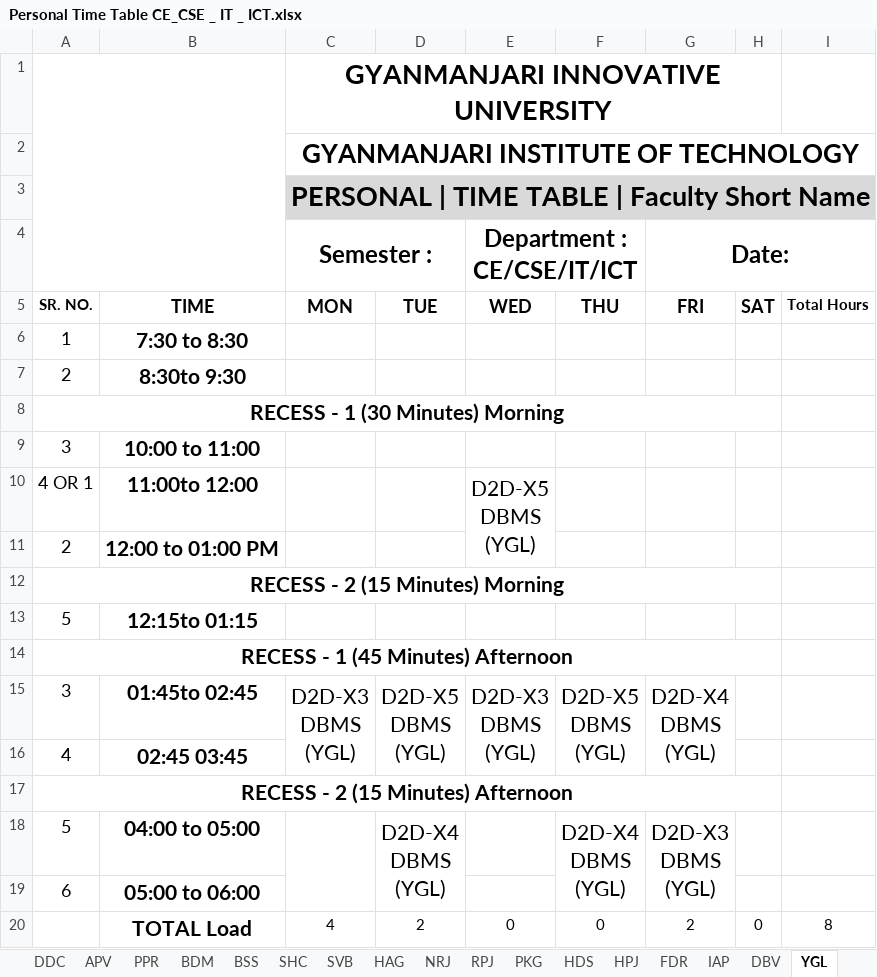
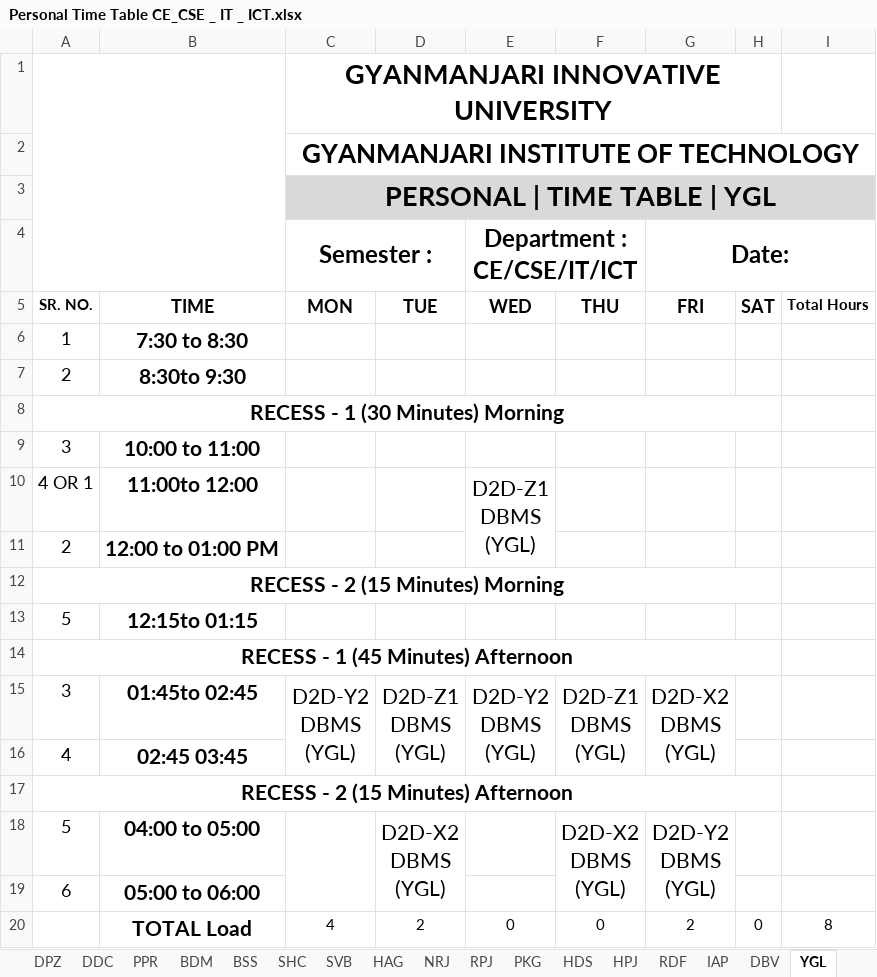
Before and after one commit to dkdholakiya/IT-Department, an Excel workbook: uploads/timetable/Personal Time Table CE_CSE _ IT _ ICT.xlsx, sheet YGL, drawn as a sheet; values as stored, in another font and other column widths than the file's, no borders; charts and pictures not drawn; ↵ is a line break in a cell; the diff names each change by its address in the sheet, - before the commit and + after, or states it on an @@ line.

Commit message:
feat: add personal timetable file and update navigation label

```diff
--- a/uploads/timetable/Personal Time Table CE_CSE _ IT _ ICT.xlsx (sheet YGL)
+++ b/uploads/timetable/Personal Time Table CE_CSE _ IT _ ICT.xlsx (sheet YGL)
-sheet tab: APV
-sheet tab: FDR
+sheet tab: RDF
-C3 (Semester :): PERSONAL | TIME TABLE | Faculty Short Name
+C3 (Semester :): PERSONAL | TIME TABLE | YGL
-E10 (Department : CE/CSE/IT/ICT): D2D-X5 ↵ DBMS ↵ (YGL)
+E10 (Department : CE/CSE/IT/ICT): D2D-Z1 ↵ DBMS ↵ (YGL)
-C15 (Semester :): D2D-X3 ↵ DBMS ↵ (YGL)
+C15 (Semester :): D2D-Y2 ↵ DBMS ↵ (YGL)
-D15: D2D-X5 ↵ DBMS ↵ (YGL)
+D15: D2D-Z1 ↵ DBMS ↵ (YGL)
-E15 (Department : CE/CSE/IT/ICT): D2D-X3 ↵ DBMS ↵ (YGL)
+E15 (Department : CE/CSE/IT/ICT): D2D-Y2 ↵ DBMS ↵ (YGL)
-F15: D2D-X5 ↵ DBMS ↵ (YGL)
+F15: D2D-Z1 ↵ DBMS ↵ (YGL)
-G15 (Date:): D2D-X4 ↵ DBMS ↵ (YGL)
+G15 (Date:): D2D-X2 ↵ DBMS ↵ (YGL)
-D18: D2D-X4 ↵ DBMS ↵ (YGL)
+D18: D2D-X2 ↵ DBMS ↵ (YGL)
-F18: D2D-X4 ↵ DBMS ↵ (YGL)
+F18: D2D-X2 ↵ DBMS ↵ (YGL)
-G18 (Date:): D2D-X3 ↵ DBMS ↵ (YGL)
+G18 (Date:): D2D-Y2 ↵ DBMS ↵ (YGL)
```
Also changed, not shown: sheet SDG, sheet IAP, sheet DPZ, sheet MKC, sheet KBS, sheet HHB, 8 more sheets, other sheet tabs, charts or pictures, 1 other file.
